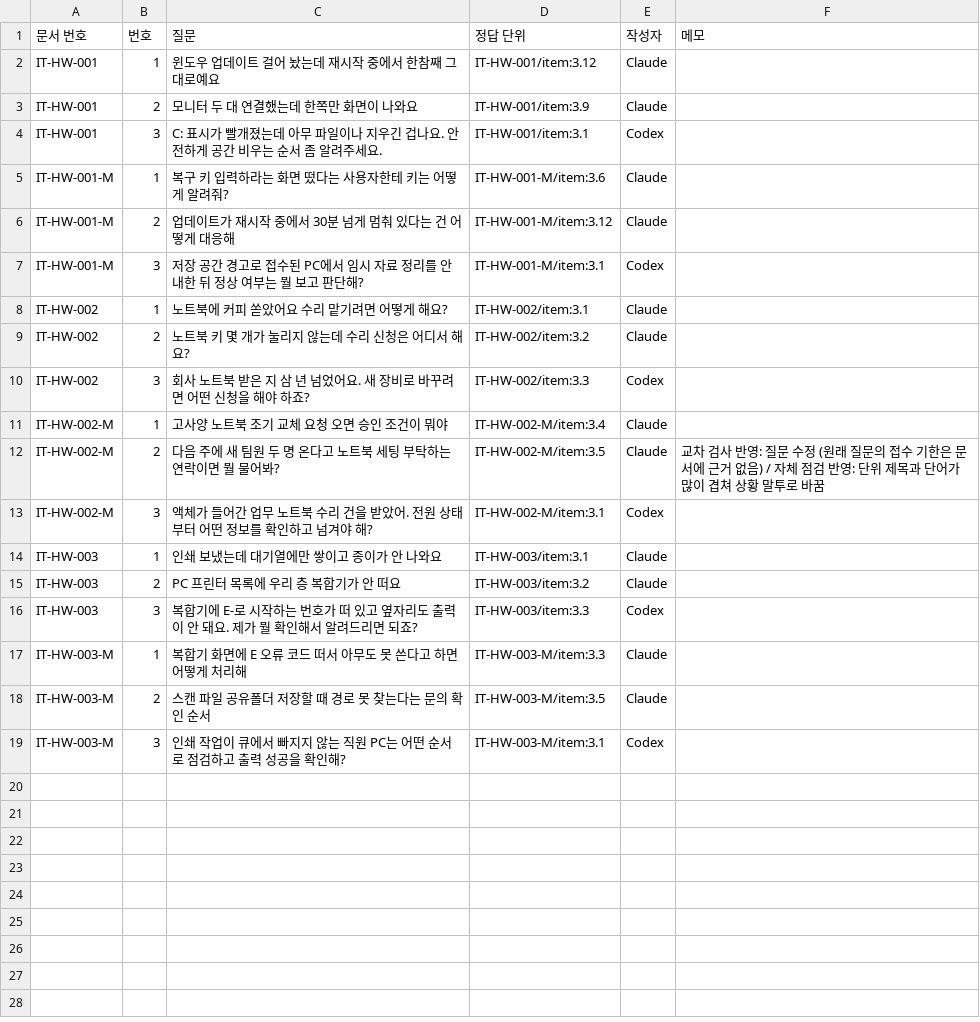
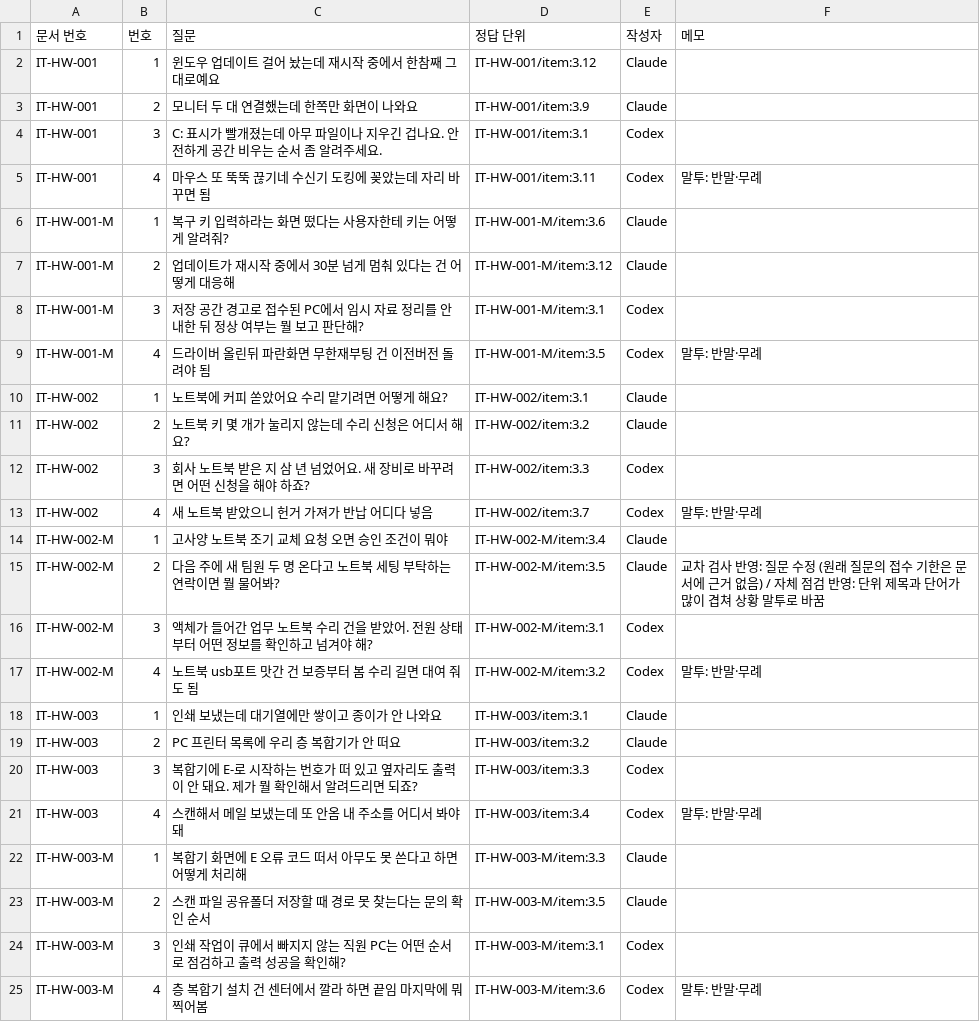
Before and after one commit to issue-helpdesk/issue-helpdesk, a CSV file: dataset/guide_review/HW_질문.csv, drawn as a sheet; the diff names each change by its address in the sheet, - before the commit and + after, or states it on an @@ line.

```diff
--- a/dataset/guide_review/HW_질문.csv
+++ b/dataset/guide_review/HW_질문.csv
+row 5: IT-HW-001 | 4 | 마우스 또 뚝뚝 끊기네 수신기 도킹에 꽂았는데 자리 바꾸면 됨 | IT-HW-001/item:3.11 | Codex | 말투: 반말·무례
+row 9: IT-HW-001-M | 4 | 드라이버 올린뒤 파란화면 무한재부팅 건 이전버전 돌려야 됨 | IT-HW-001-M/item:3.5 | Codex | 말투: 반말·무례
+row 13: IT-HW-002 | 4 | 새 노트북 받았으니 헌거 가져가 반납 어디다 넣음 | IT-HW-002/item:3.7 | Codex | 말투: 반말·무례
+row 17: IT-HW-002-M | 4 | 노트북 usb포트 맛간 건 보증부터 봄 수리 길면 대여 줘도 됨 | IT-HW-002-M/item:3.2 | Codex | 말투: 반말·무례
+row 21: IT-HW-003 | 4 | 스캔해서 메일 보냈는데 또 안옴 내 주소를 어디서 봐야돼 | IT-HW-003/item:3.4 | Codex | 말투: 반말·무례
+row 25: IT-HW-003-M | 4 | 층 복합기 설치 건 센터에서 깔라 하면 끝임 마지막에 뭐 찍어봄 | IT-HW-003-M/item:3.6 | Codex | 말투: 반말·무례
```
Also changed, not shown: dataset/guide_review/ACC_질문.csv, dataset/guide_review/ACS_질문.csv, 6 other files.
